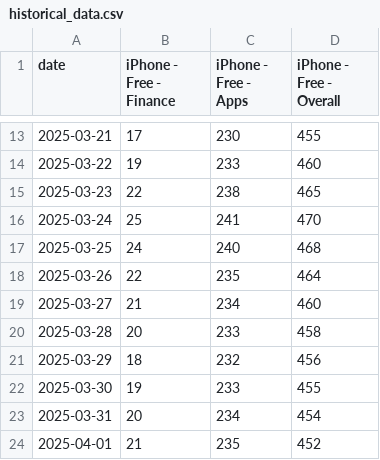
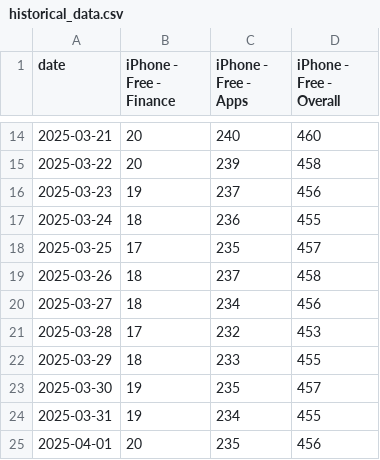
Before and after one commit to Pablo-ux-cyber/CryptoRank_Bot, a CSV file: historical_data.csv, drawn as a sheet; only a part is shown, gaps mark what is left out; the diff covers the shown part only.

```diff
--- a/historical_data.csv
+++ b/historical_data.csv
@@ -13,12 +14,12 @@ date,iPhone - Free - Finance,iPhone - Free - Apps,iPhone - Free - Overall
-2025-03-21,17,230,455
-2025-03-22,19,233,460
-2025-03-23,22,238,465
-2025-03-24,25,241,470
-2025-03-25,24,240,468
-2025-03-26,22,235,464
-2025-03-27,21,234,460
-2025-03-28,20,233,458
-2025-03-29,18,232,456
-2025-03-30,19,233,455
-2025-03-31,20,234,454
-2025-04-01,21,235,452
+2025-03-21,20,240,460
+2025-03-22,20,239,458
+2025-03-23,19,237,456
+2025-03-24,18,236,455
+2025-03-25,17,235,457
+2025-03-26,18,237,458
+2025-03-27,18,234,456
+2025-03-28,17,232,453
+2025-03-29,18,233,455
+2025-03-30,19,235,457
+2025-03-31,19,234,455
+2025-04-01,20,235,456
```
Also changed, not shown: 1 added row, 1 removed row and 46 edited cells elsewhere in this file, 11 other files.
